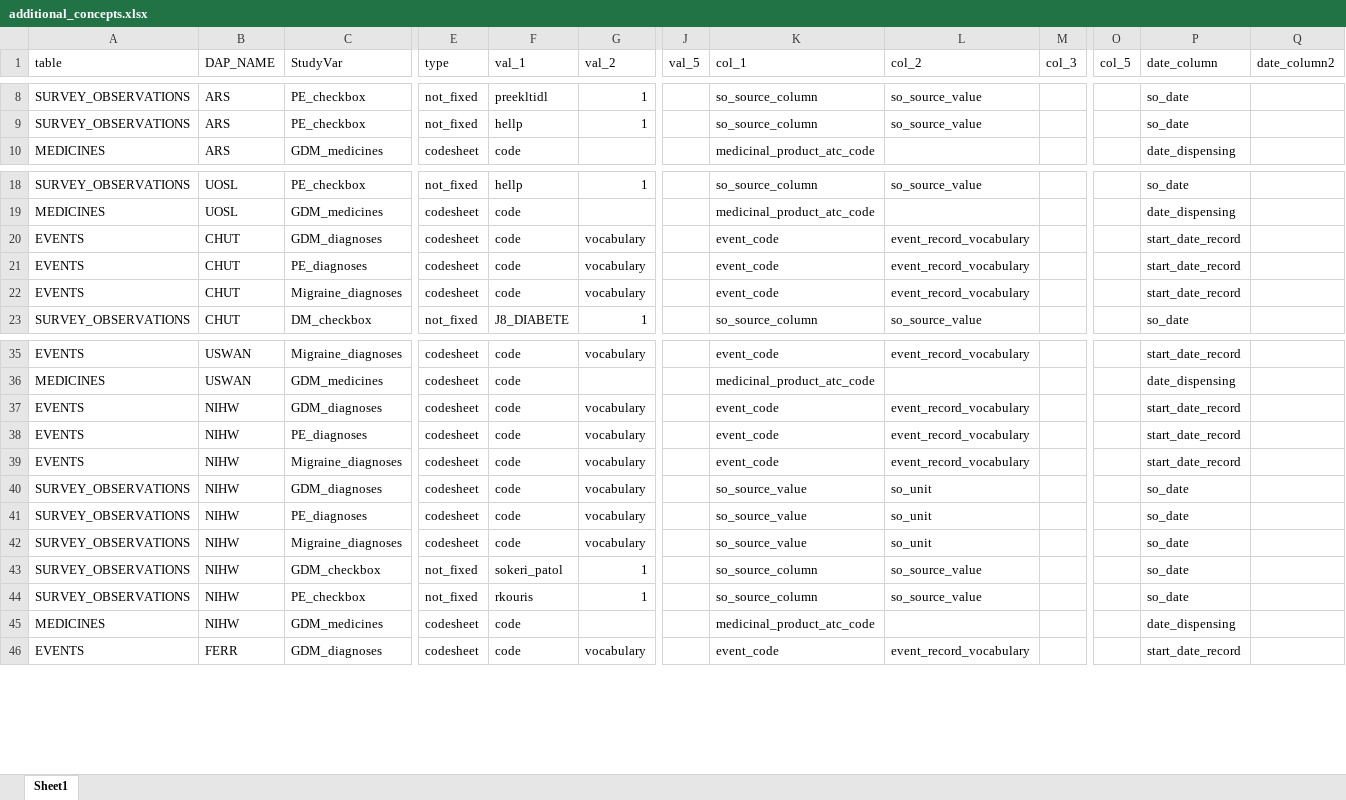
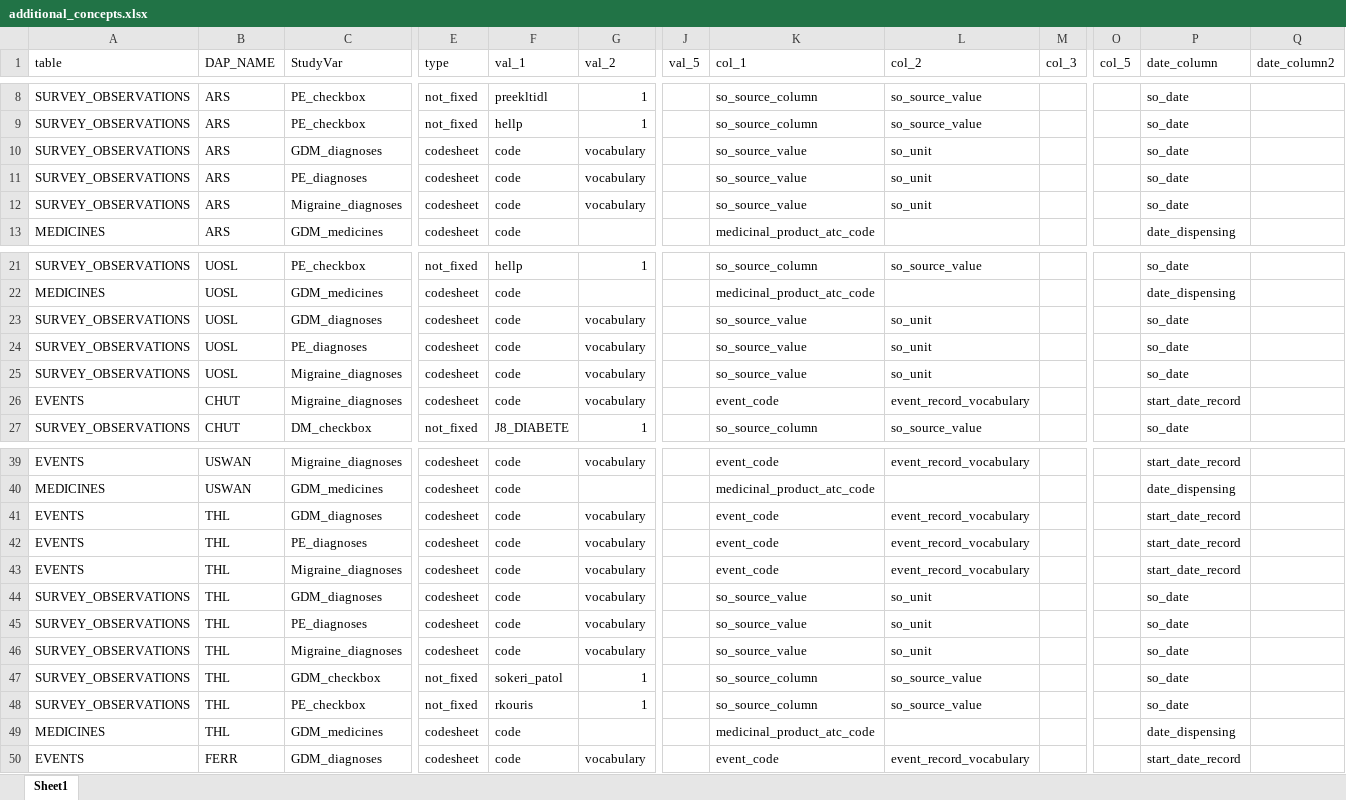
Before and after one commit to UMC-Utrecht-RWE/ConcePTION-DP4_Migraine, an Excel workbook: p_parameters/additional_concepts.xlsx, sheet Sheet1, drawn as a sheet; only a part is shown, gaps mark what is left out; values as stored, in another font and other column widths than the file's, no borders; addresses are those after the commit; rows hold the shown columns only; the diff names each change by its address in the sheet, - before the commit and + after, or states it on an @@ line.

Commit message:
Update additional_concepts.xlsx

```diff
--- a/p_parameters/additional_concepts.xlsx (sheet Sheet1)
+++ b/p_parameters/additional_concepts.xlsx (sheet Sheet1)
+row 10: SURVEY_OBSERVATIONS | ARS | GDM_diagnoses | codesheet | code | vocabulary |  | so_source_value | so_unit |  |  | so_date
+row 11: SURVEY_OBSERVATIONS | ARS | PE_diagnoses | codesheet | code | vocabulary |  | so_source_value | so_unit |  |  | so_date
+row 12: SURVEY_OBSERVATIONS | ARS | Migraine_diagnoses | codesheet | code | vocabulary |  | so_source_value | so_unit |  |  | so_date
-A23:A24 (table): EVENTS
+A23:A24 (table): SURVEY_OBSERVATIONS
-B23:B24 (DAP_NAME): CHUT
+B23:B24 (DAP_NAME): UOSL
-K23:K24 (col_1): event_code
+K23:K24 (col_1): so_source_value
-L23:L24 (col_2): event_record_vocabulary
+L23:L24 (col_2): so_unit
-P23:P24 (date_column): start_date_record
+P23:P24 (date_column): so_date
+row 25: SURVEY_OBSERVATIONS | UOSL | Migraine_diagnoses | codesheet | code | vocabulary |  | so_source_value | so_unit |  |  | so_date
-B41:B49 (DAP_NAME): NIHW
+B41:B49 (DAP_NAME): THL
```
